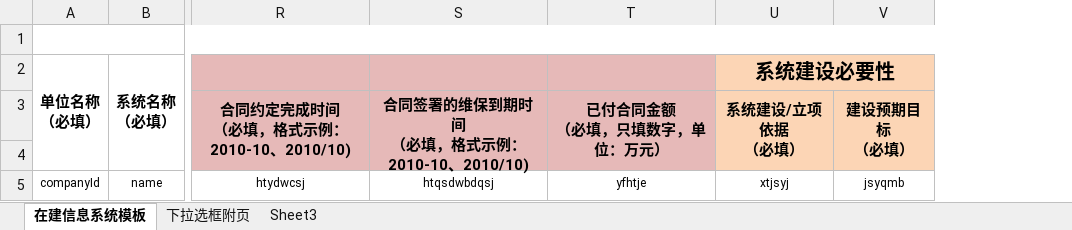
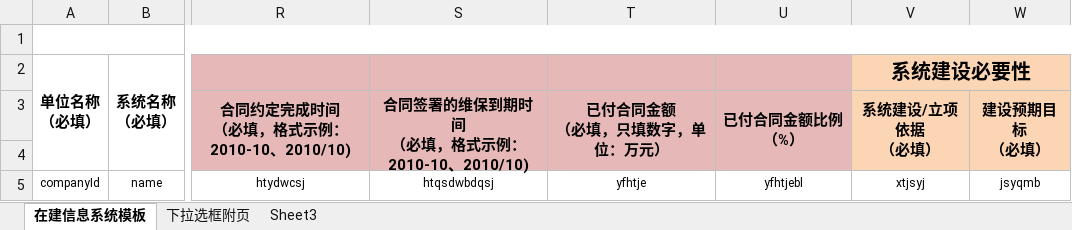
Before and after one commit to JuneShen5/zhdata, an Excel workbook: src/main/webapp/static/excel/excelTemplate/zjTemplate.xlsx, sheet 在建信息系统模板, drawn as a sheet; only a part is shown, gaps mark what is left out; values as stored, in another font and other column widths than the file's, no borders; the diff names each change by its address in the sheet, - before the commit and + after, or states it on an @@ line.

```diff
--- a/src/main/webapp/static/excel/excelTemplate/zjTemplate.xlsx (sheet 在建信息系统模板)
+++ b/src/main/webapp/static/excel/excelTemplate/zjTemplate.xlsx (sheet 在建信息系统模板)
+column U (已付合同金额比例（%）), row 5: yfhtjebl
```
Also changed, not shown: 3 other files.
